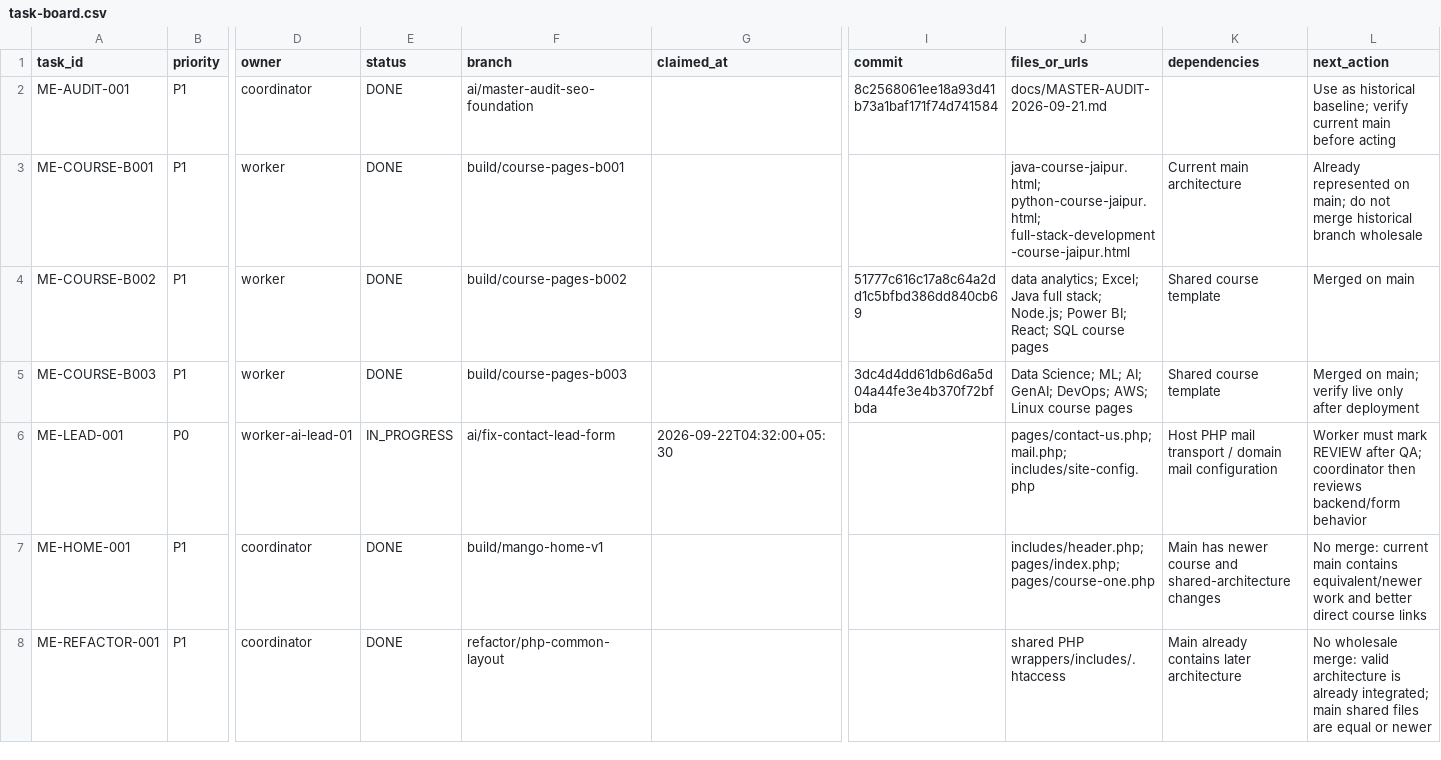
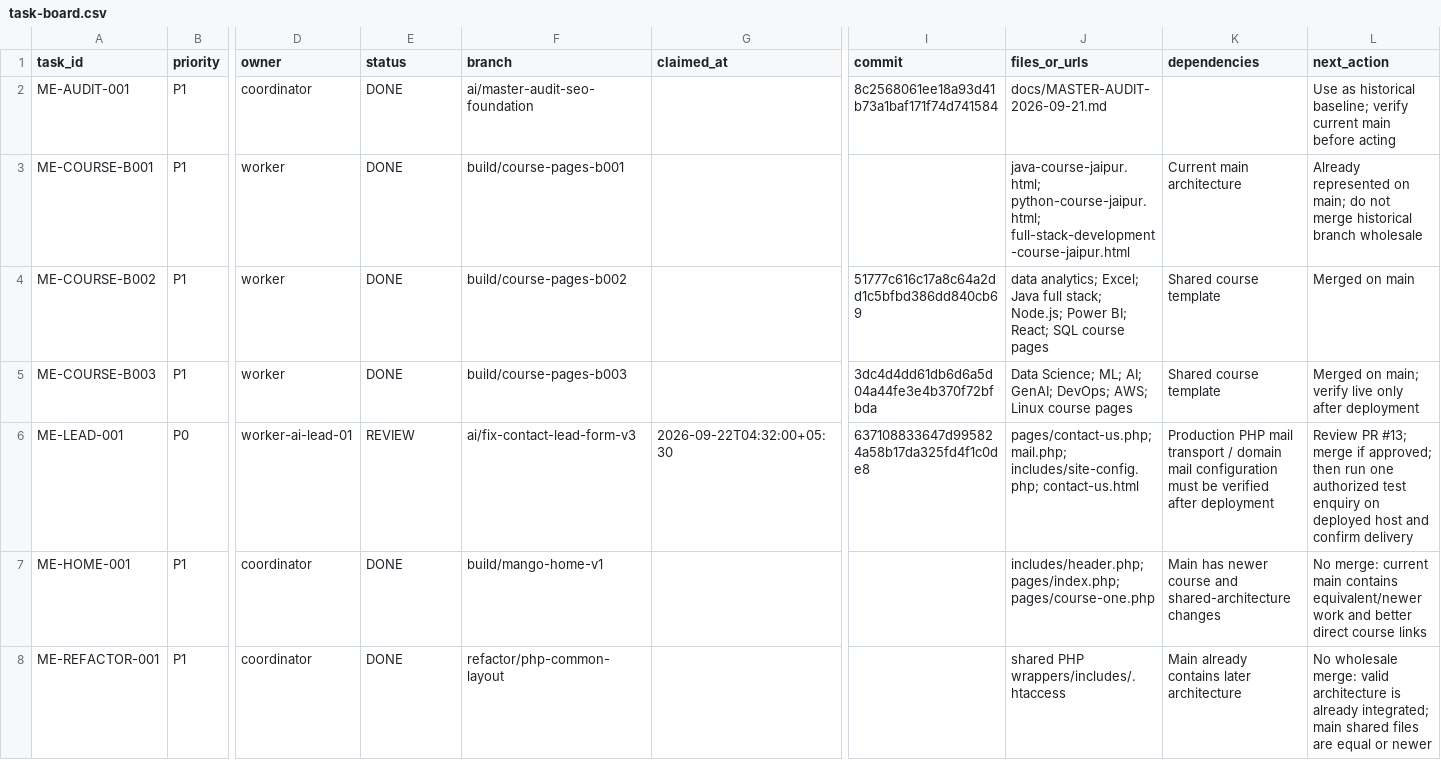
Before and after one commit to satnamkhowal/mangoengineers.com, a CSV file: docs/task-board.csv, drawn as a sheet; only a part is shown, gaps mark what is left out; the diff names each change by its address in the sheet, - before the commit and + after, or states it on an @@ line.

Commit message:
docs(tasks): move ME-LEAD-001 to review

```diff
--- a/docs/task-board.csv
+++ b/docs/task-board.csv
-E6 (status): IN_PROGRESS
+E6 (status): REVIEW
-F6 (branch): ai/fix-contact-lead-form
+F6 (branch): ai/fix-contact-lead-form-v3
-I6 (commit): (empty)
+I6 (commit): 637108833647d995824a58b17da325fd4f1c0de8
-J6 (files_or_urls): pages/contact-us.php; mail.php; includes/site-config.php
+J6 (files_or_urls): pages/contact-us.php; mail.php; includes/site-config.php; contact-us.html
-K6 (dependencies): Host PHP mail transport / domain mail configuration
+K6 (dependencies): Production PHP mail transport / domain mail configuration must be verified after deployment
-L6 (next_action): Worker must mark REVIEW after QA; coordinator then reviews backend/form behavior
+L6 (next_action): Review PR #13; merge if approved; then run one authorized test enquiry on deployed host and confirm delivery
```
